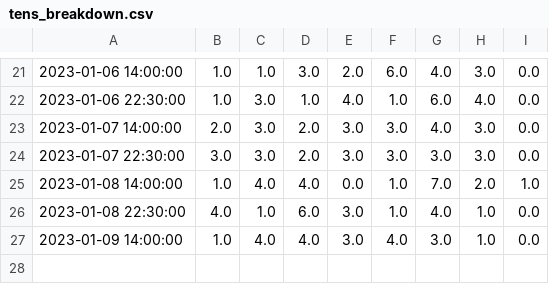
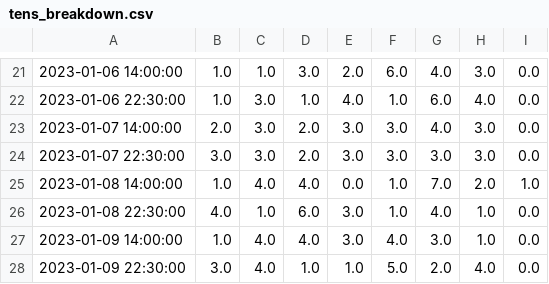
Before and after one commit to Peterstangolis/lottery_analysis_dashboard, a CSV file: data/tens_breakdown.csv, drawn as a sheet; only a part is shown, gaps mark what is left out; the diff names each change by its address in the sheet, - before the commit and + after, or states it on an @@ line.

```diff
--- a/data/tens_breakdown.csv
+++ b/data/tens_breakdown.csv
+row 28: 2023-01-09 22:30:00 | 3.0 | 4.0 | 1.0 | 1.0 | 5.0 | 2.0 | 4.0 | 0.0
```
Also changed, not shown: 2 other files.
